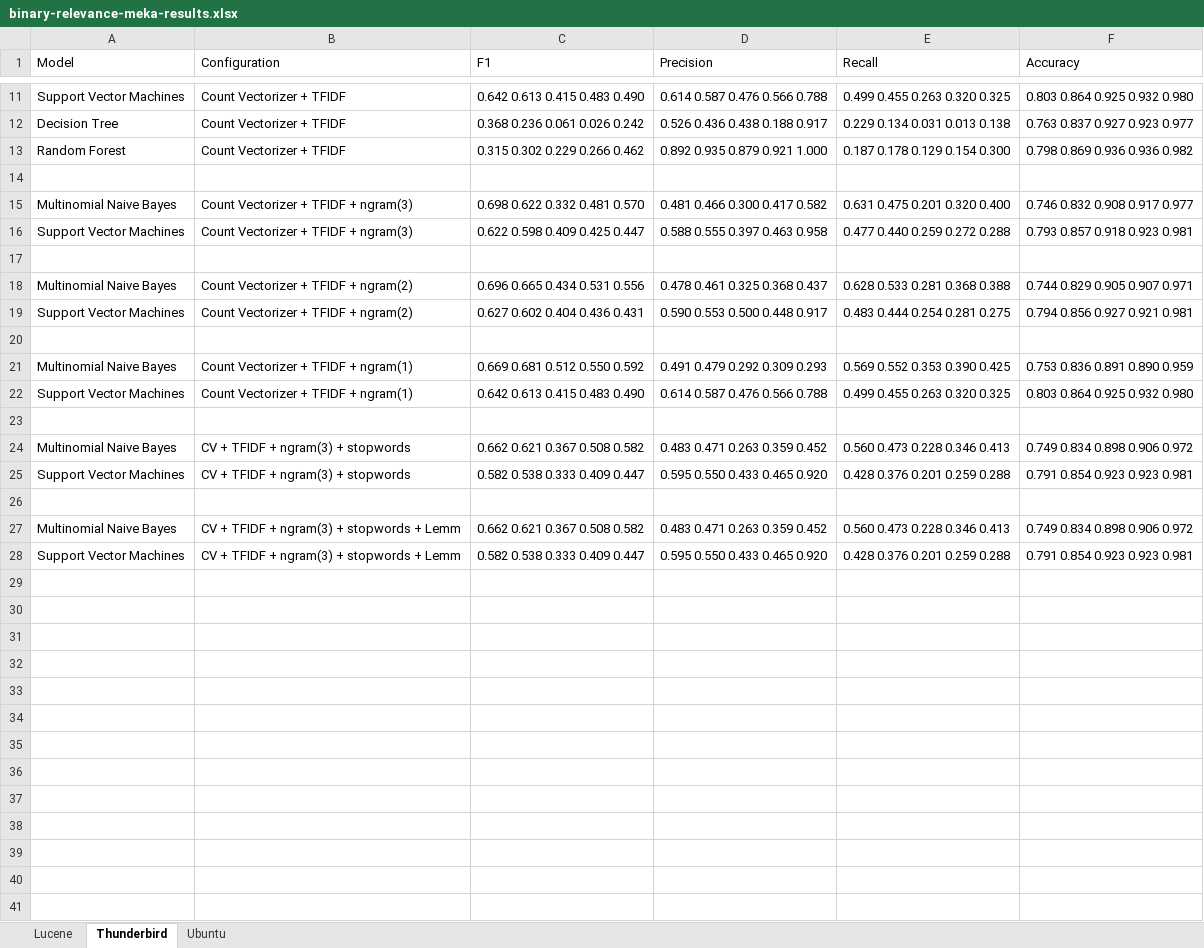
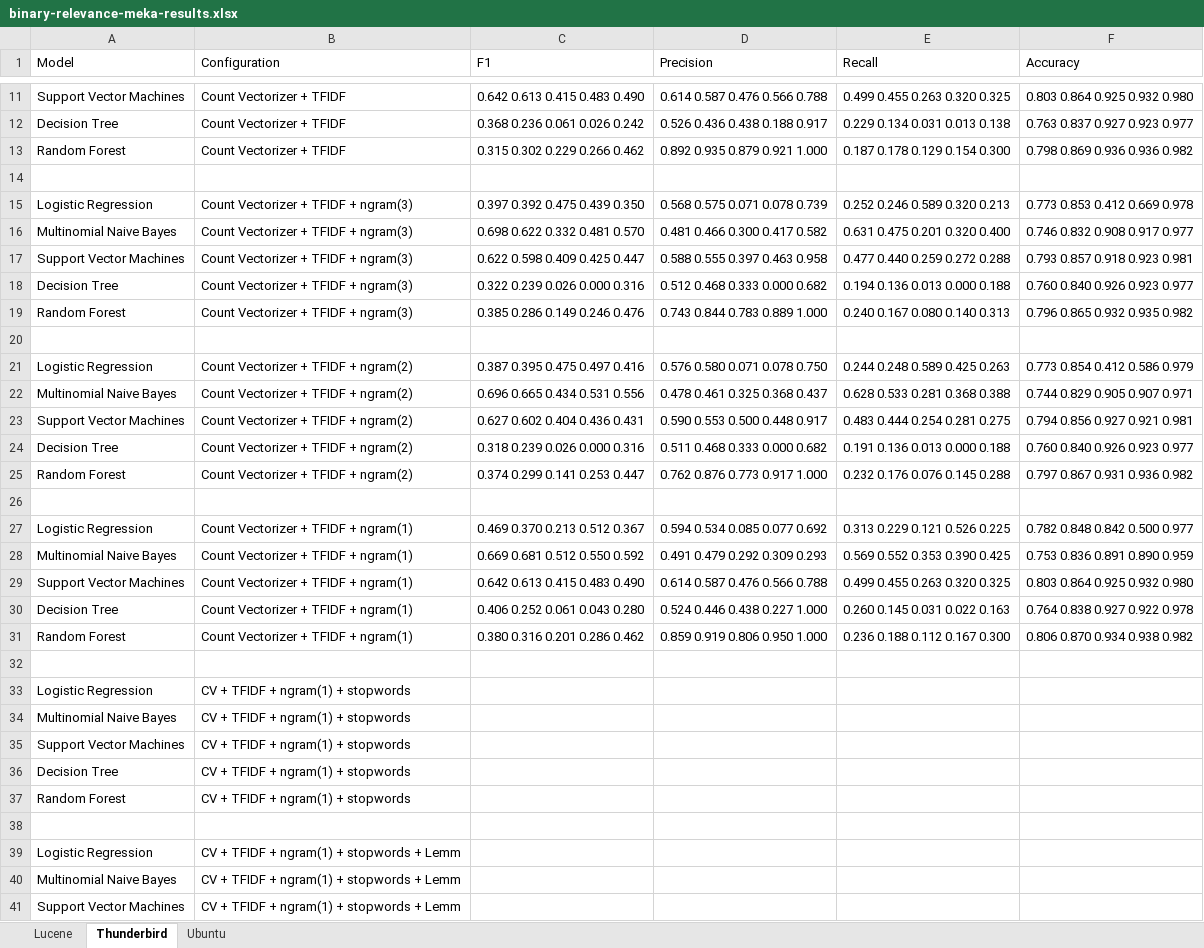
Before and after one commit to ansin218/master-thesis, an Excel workbook: thesis-fine-grained-classification/binary-relevance/binary-relevance-meka-results.xlsx, sheet Thunderbird, drawn as a sheet; only a part is shown, gaps mark what is left out; values as stored, in another font and other column widths than the file's, no borders; removed rows and columns are numbered as before the commit, all else as after; the diff covers the shown part only; the diff names each change by its address in the sheet, - before the commit and + after, or states it on an @@ line.

```diff
--- a/thesis-fine-grained-classification/binary-relevance/binary-relevance-meka-results.xlsx (sheet Thunderbird)
+++ b/thesis-fine-grained-classification/binary-relevance/binary-relevance-meka-results.xlsx (sheet Thunderbird)
+row 15: Logistic Regression | Count Vectorizer + TFIDF + ngram(3) | 0.397 0.392 0.475 0.439 0.350 | 0.568 0.575 0.071 0.078 0.739 | 0.252 0.246 0.589 0.320 0.213 | 0.773 0.853 0.412 0.669 0.978
+row 18: Decision Tree | Count Vectorizer + TFIDF + ngram(3) | 0.322 0.239 0.026 0.000 0.316 | 0.512 0.468 0.333 0.000 0.682 | 0.194 0.136 0.013 0.000 0.188 | 0.760 0.840 0.926 0.923 0.977
+row 19: Random Forest | Count Vectorizer + TFIDF + ngram(3) | 0.385 0.286 0.149 0.246 0.476 | 0.743 0.844 0.783 0.889 1.000 | 0.240 0.167 0.080 0.140 0.313 | 0.796 0.865 0.932 0.935 0.982
+row 21: Logistic Regression | Count Vectorizer + TFIDF + ngram(2) | 0.387 0.395 0.475 0.497 0.416 | 0.576 0.580 0.071 0.078 0.750 | 0.244 0.248 0.589 0.425 0.263 | 0.773 0.854 0.412 0.586 0.979
+row 24: Decision Tree | Count Vectorizer + TFIDF + ngram(2) | 0.318 0.239 0.026 0.000 0.316 | 0.511 0.468 0.333 0.000 0.682 | 0.191 0.136 0.013 0.000 0.188 | 0.760 0.840 0.926 0.923 0.977
+row 25: Random Forest | Count Vectorizer + TFIDF + ngram(2) | 0.374 0.299 0.141 0.253 0.447 | 0.762 0.876 0.773 0.917 1.000 | 0.232 0.176 0.076 0.145 0.288 | 0.797 0.867 0.931 0.936 0.982
+row 27: Logistic Regression | Count Vectorizer + TFIDF + ngram(1) | 0.469 0.370 0.213 0.512 0.367 | 0.594 0.534 0.085 0.077 0.692 | 0.313 0.229 0.121 0.526 0.225 | 0.782 0.848 0.842 0.500 0.977
+row 30: Decision Tree | Count Vectorizer + TFIDF + ngram(1) | 0.406 0.252 0.061 0.043 0.280 | 0.524 0.446 0.438 0.227 1.000 | 0.260 0.145 0.031 0.022 0.163 | 0.764 0.838 0.927 0.922 0.978
+row 31: Random Forest | Count Vectorizer + TFIDF + ngram(1) | 0.380 0.316 0.201 0.286 0.462 | 0.859 0.919 0.806 0.950 1.000 | 0.236 0.188 0.112 0.167 0.300 | 0.806 0.870 0.934 0.938 0.982
-row 24: Multinomial Naive Bayes | CV + TFIDF + ngram(3) + stopwords | 0.662 0.621 0.367 0.508 0.582 | 0.483 0.471 0.263 0.359 0.452 | 0.560 0.473 0.228 0.346 0.413 | 0.749 0.834 0.898 0.906 0.972
-row 25: Support Vector Machines | CV + TFIDF + ngram(3) + stopwords | 0.582 0.538 0.333 0.409 0.447 | 0.595 0.550 0.433 0.465 0.920 | 0.428 0.376 0.201 0.259 0.288 | 0.791 0.854 0.923 0.923 0.981
+row 33: Logistic Regression | CV + TFIDF + ngram(1) + stopwords
+row 34: Multinomial Naive Bayes | CV + TFIDF + ngram(1) + stopwords
+row 35: Support Vector Machines | CV + TFIDF + ngram(1) + stopwords
+row 36: Decision Tree | CV + TFIDF + ngram(1) + stopwords
+row 37: Random Forest | CV + TFIDF + ngram(1) + stopwords
-row 27: Multinomial Naive Bayes | CV + TFIDF + ngram(3) + stopwords + Lemm | 0.662 0.621 0.367 0.508 0.582 | 0.483 0.471 0.263 0.359 0.452 | 0.560 0.473 0.228 0.346 0.413 | 0.749 0.834 0.898 0.906 0.972
-row 28: Support Vector Machines | CV + TFIDF + ngram(3) + stopwords + Lemm | 0.582 0.538 0.333 0.409 0.447 | 0.595 0.550 0.433 0.465 0.920 | 0.428 0.376 0.201 0.259 0.288 | 0.791 0.854 0.923 0.923 0.981
+row 39: Logistic Regression | CV + TFIDF + ngram(1) + stopwords + Lemm
+row 40: Multinomial Naive Bayes | CV + TFIDF + ngram(1) + stopwords + Lemm
+row 41: Support Vector Machines | CV + TFIDF + ngram(1) + stopwords + Lemm
```
Also changed, not shown: 2 added rows elsewhere in this sheet, sheet Ubuntu, 3 other files.
